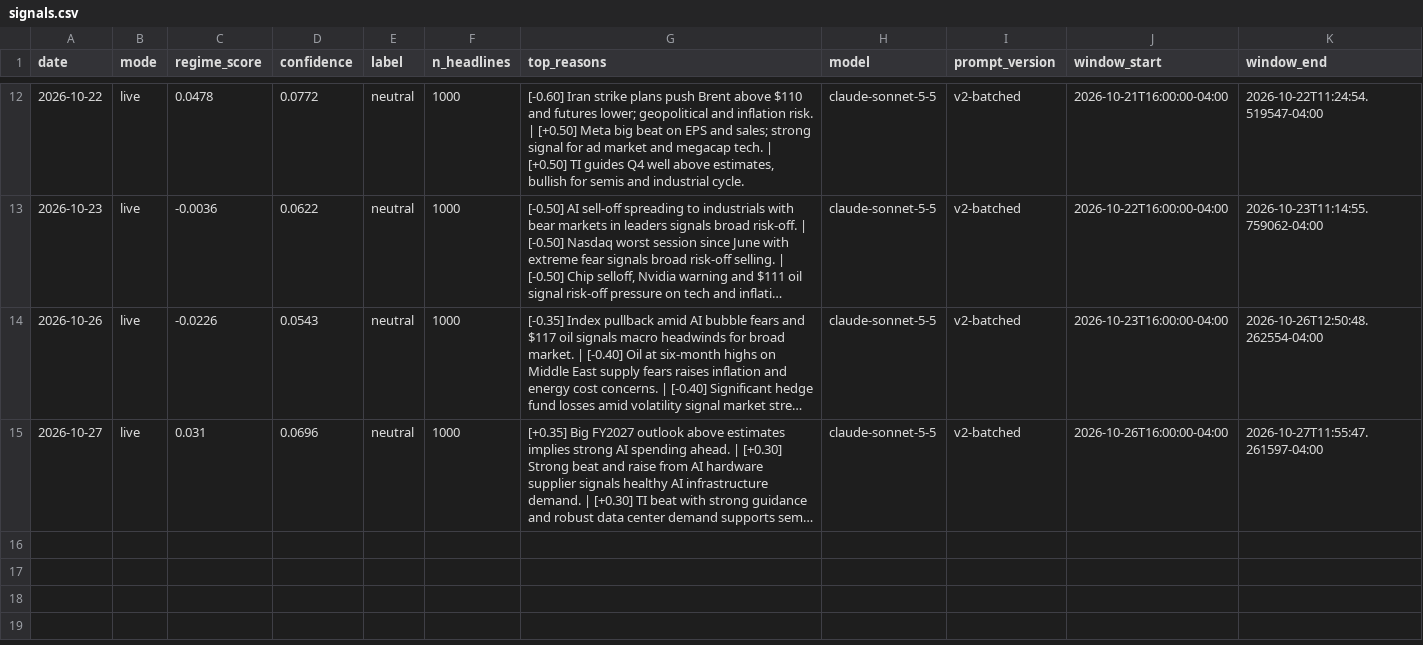
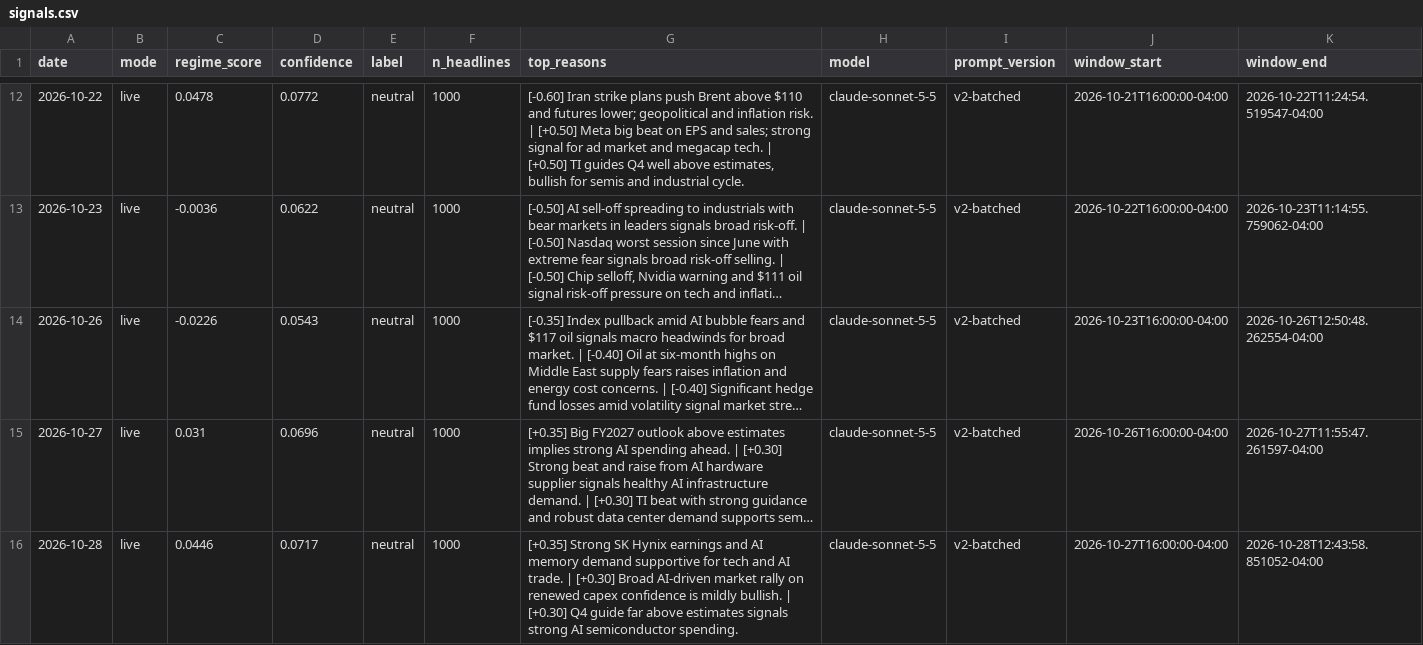
Before and after one commit to batyrkhan9/market-regime-agent, a CSV file: data/signals.csv, drawn as a sheet; only a part is shown, gaps mark what is left out; long unchanged cells end in …; the diff names each change by its address in the sheet, - before the commit and + after, or states it on an @@ line.

```diff
--- a/data/signals.csv
+++ b/data/signals.csv
+row 16: 2026-10-28 | live | 0.0446 | 0.0717 | neutral | 1000 | [+0.35] Strong SK Hynix earnings and AI memory demand supportive for tech and AI trade. | [+0.30] Broad AI-driven market rally on renewed capex confidence is mildly bullish. | [+0.30] Q4 guide far above estimates signals strong AI semiconductor spending. | claude-sonnet-5-5 | v2-batched | 2026-10-27T16:00:00-04:00 | 2026-10-28T12:43:58.851052-04:00
```
Also changed, not shown: data/market_regime.csv, 1 other file.
